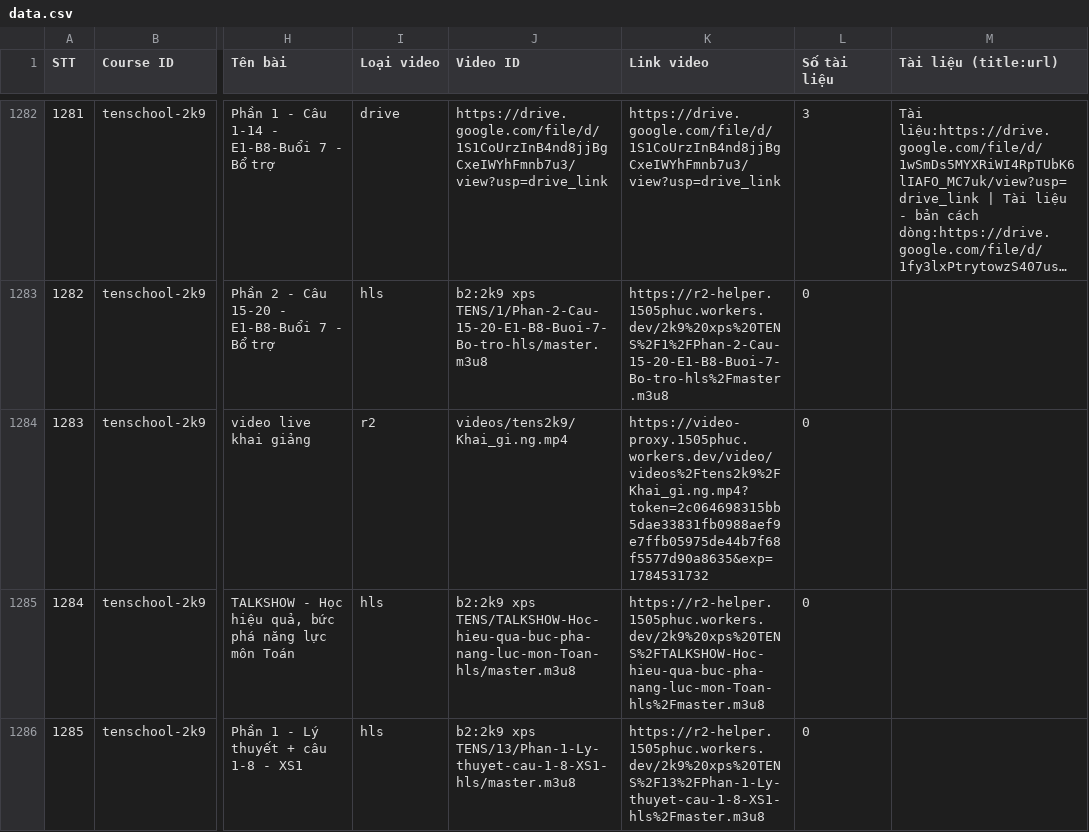
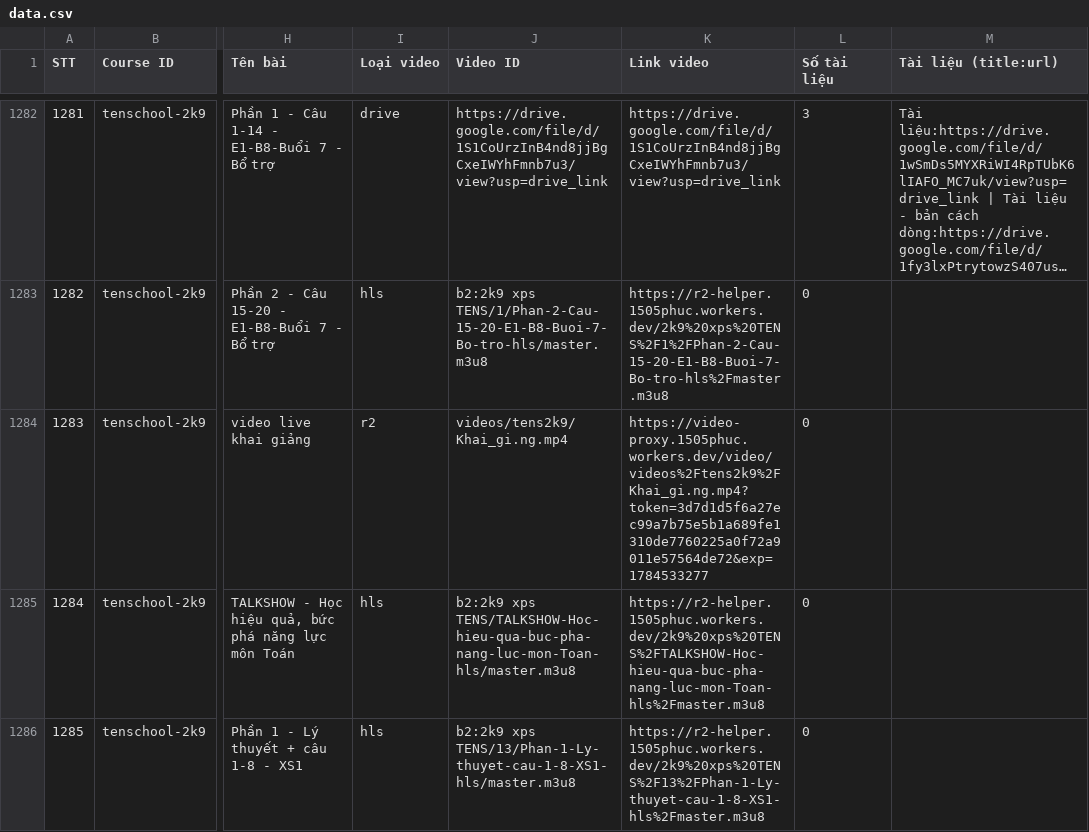
Before and after one commit to sdmsdjs/Course-Extractor, a CSV file: data.csv, drawn as a sheet; only a part is shown, gaps mark what is left out; long unchanged cells end in …; the diff covers the shown part only; the diff names each change by its address in the sheet, - before the commit and + after, or states it on an @@ line.

```diff
--- a/data.csv
+++ b/data.csv
-K1284 (Link video): https://video-proxy.1505phuc.workers.dev/video/videos%2Ftens2k9%2FKhai_gi.ng.mp4?token=2c064698315bb5dae33831fb0988aef9e7ffb05975de44b7f68f5577d90a8635&exp=1784531732
+K1284 (Link video): https://video-proxy.1505phuc.workers.dev/video/videos%2Ftens2k9%2FKhai_gi.ng.mp4?token=3d7d1d5f6a27ec99a7b75e5b1a689fe1310de7760225a0f72a9011e57564de72&exp=1784533277
```
Also changed, not shown: 21 edited cells elsewhere in this file.
